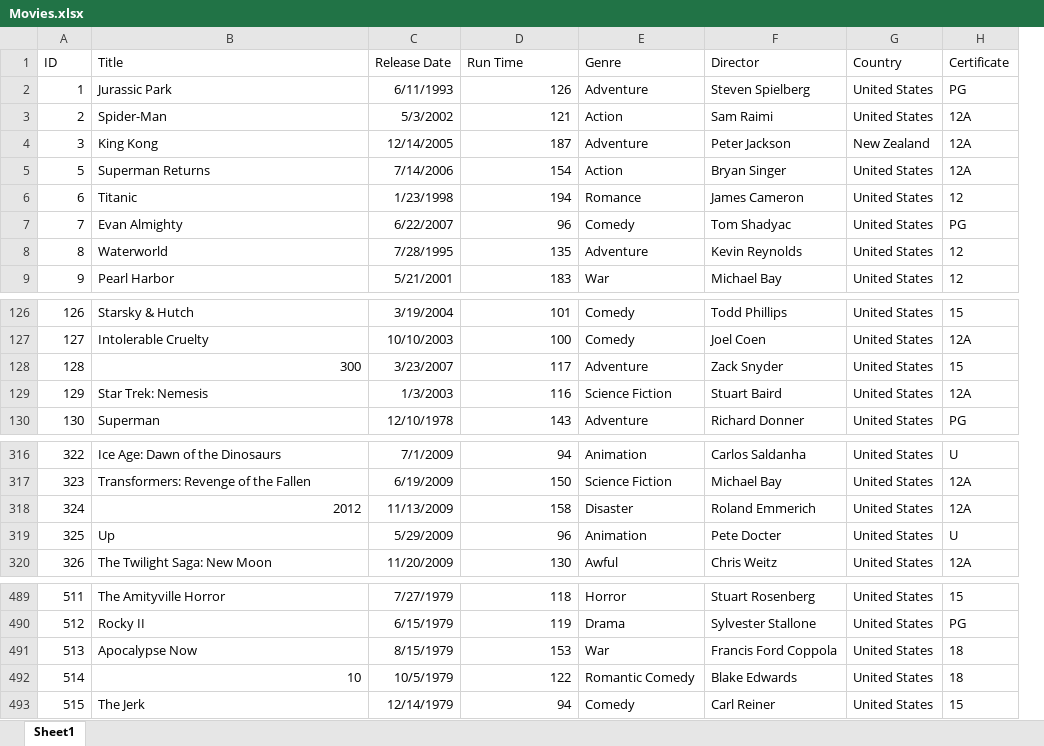
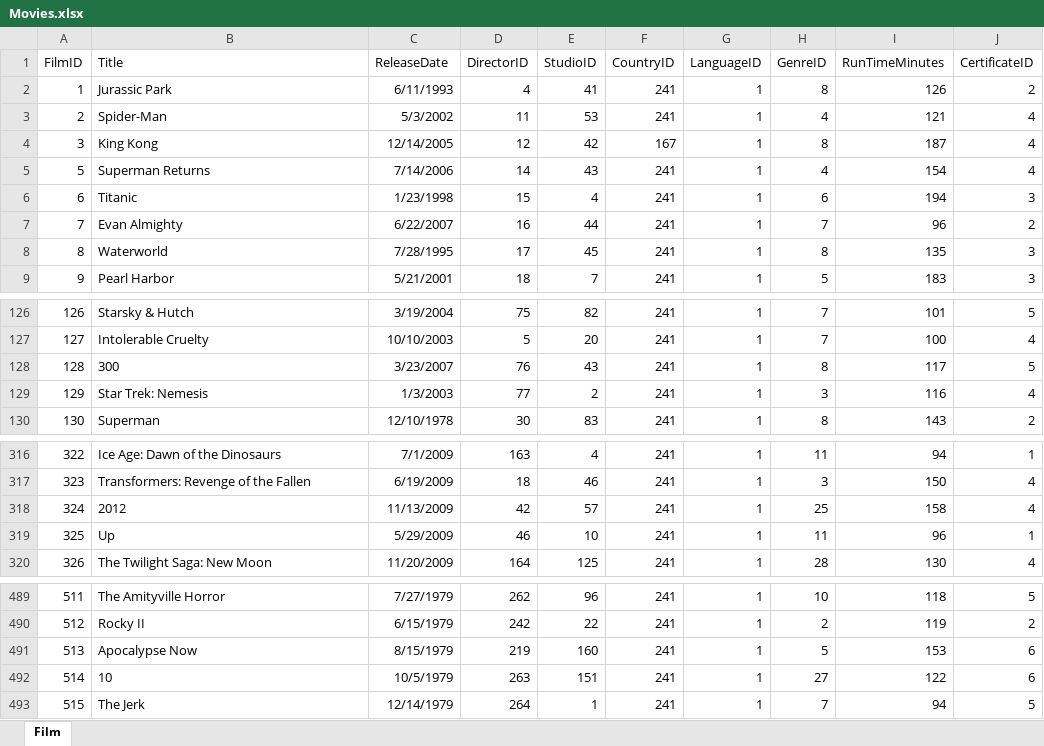
Before and after one commit to intuites/Power-BI-Jan-2022-Batch, an Excel workbook: Movies.xlsx, sheet Film, drawn as a sheet; only a part is shown, gaps mark what is left out; values as stored, in another font and other column widths than the file's, no borders; removed rows and columns are numbered as before the commit, all else as after; rows hold the shown columns only; the diff names each change by its address in the sheet, - before the commit and + after, or states it on an @@ line.

```diff
--- a/Movies.xlsx (sheet Film)
+++ b/Movies.xlsx (sheet Film)
-sheet tab: Sheet1
+sheet tab: Film
+column D, rows 2-9: 4 | 11 | 12 | 14 | 15 | 16 | 17 | 18; rows 126-130: 75 | 5 | 76 | 77 | 30; rows 316-320: 163 | 18 | 42 | 46 | 164; rows 489-493: 262 | 242 | 219 | 263 | 264
+column E, rows 2-9: 41 | 53 | 42 | 43 | 4 | 44 | 45 | 7; rows 126-130: 82 | 20 | 43 | 2 | 83; rows 316-320: 4 | 46 | 57 | 10 | 125; rows 489-493: 96 | 22 | 160 | 151 | 1
+column F, rows 2-9: 241 | 241 | 167 | 241 | 241 | 241 | 241 | 241; rows 126-130: all 241; rows 316-320: all 241; rows 489-493: all 241
+column G, rows 2-9: all 1; rows 126-130: all 1; rows 316-320: all 1; rows 489-493: all 1
+column H, rows 2-9: 8 | 4 | 8 | 4 | 6 | 7 | 8 | 5; rows 126-130: 7 | 7 | 8 | 3 | 8; rows 316-320: 11 | 3 | 25 | 11 | 28; rows 489-493: 10 | 2 | 5 | 27 | 7
-column E, rows 2-9: Adventure | Action | Adventure | Action | Romance | Comedy | Adventure | War; rows 126-130: Comedy | Comedy | Adventure | Science Fiction | Adventure; rows 316-320: Animation | Science Fiction | Disaster | Animation | Awful; rows 489-493: Horror | Drama | War | Romantic Comedy | Comedy
-column F, rows 2-9: Steven Spielberg | Sam Raimi | Peter Jackson | Bryan Singer | James Cameron | Tom Shadyac | Kevin Reynolds | Michael Bay; rows 126-130: Todd Phillips | Joel Coen | Zack Snyder | Stuart Baird | Richard Donner; rows 316-320: Carlos Saldanha | Michael Bay | Roland Emmerich | Pete Docter | Chris Weitz; rows 489-493: Stuart Rosenberg | Sylvester Stallone | Francis Ford Coppola | Blake Edwards | Carl Reiner
-column G, rows 2-9: United States | United States | New Zealand | United States | United States | United States | United States | United States; rows 126-130: all United States; rows 316-320: all United States; rows 489-493: all United States
-column H, rows 2-9: PG | 12A | 12A | 12A | 12 | PG | 12 | 12; rows 126-130: 15 | 12A | 15 | 12A | PG; rows 316-320: U | 12A | 12A | U | 12A; rows 489-493: 15 | PG | 18 | 18 | 15
+column J, rows 2-9: 2 | 4 | 4 | 4 | 3 | 2 | 3 | 3; rows 126-130: 5 | 4 | 5 | 4 | 2; rows 316-320: 1 | 4 | 4 | 1 | 4; rows 489-493: 5 | 2 | 6 | 6 | 5
-row 1: ID | Title | Release Date | Run Time | Genre | Director | Country | Certificate
+row 1: FilmID | Title | ReleaseDate | DirectorID | StudioID | CountryID | LanguageID | GenreID | RunTimeMinutes | CertificateID
-B128 alignment: right
+B128 alignment: left
-B318 alignment: right
+B318 alignment: left
-B492 alignment: right
+B492 alignment: left
```
Also changed, not shown: 2 other files.
